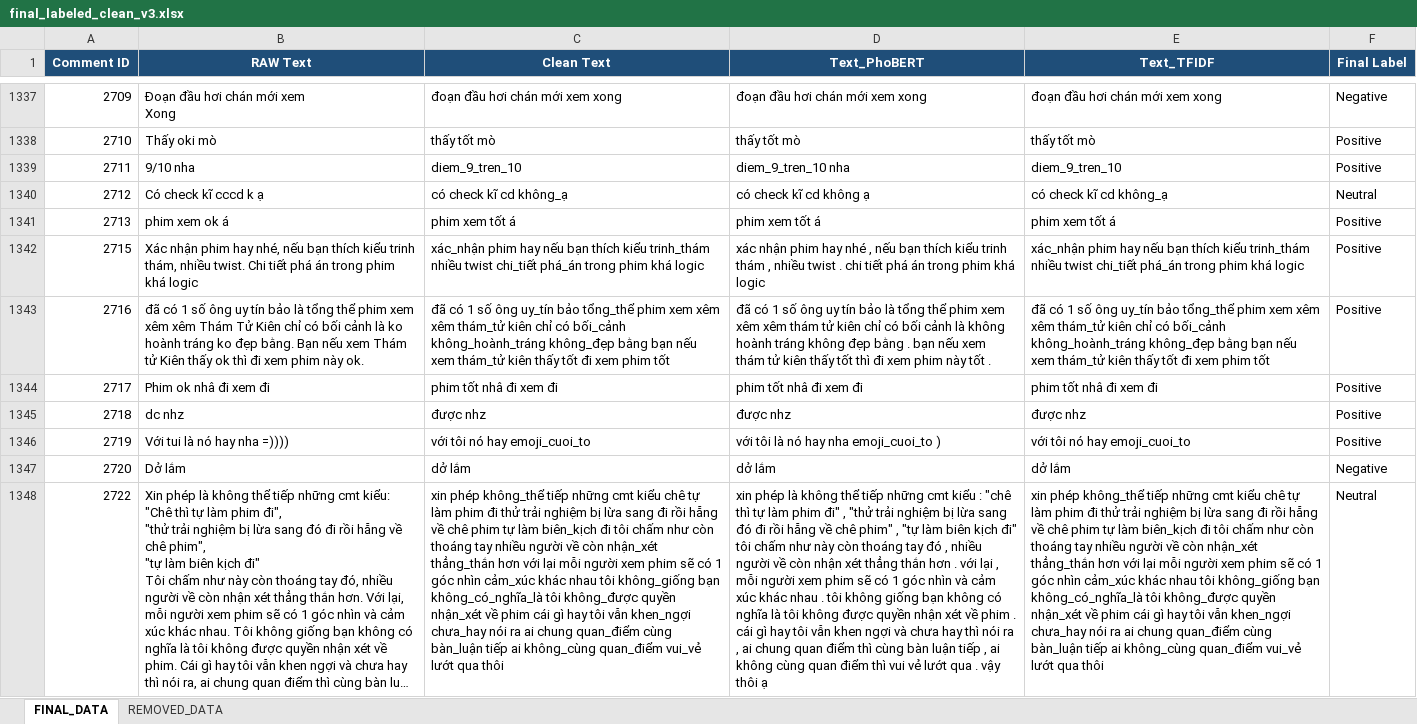
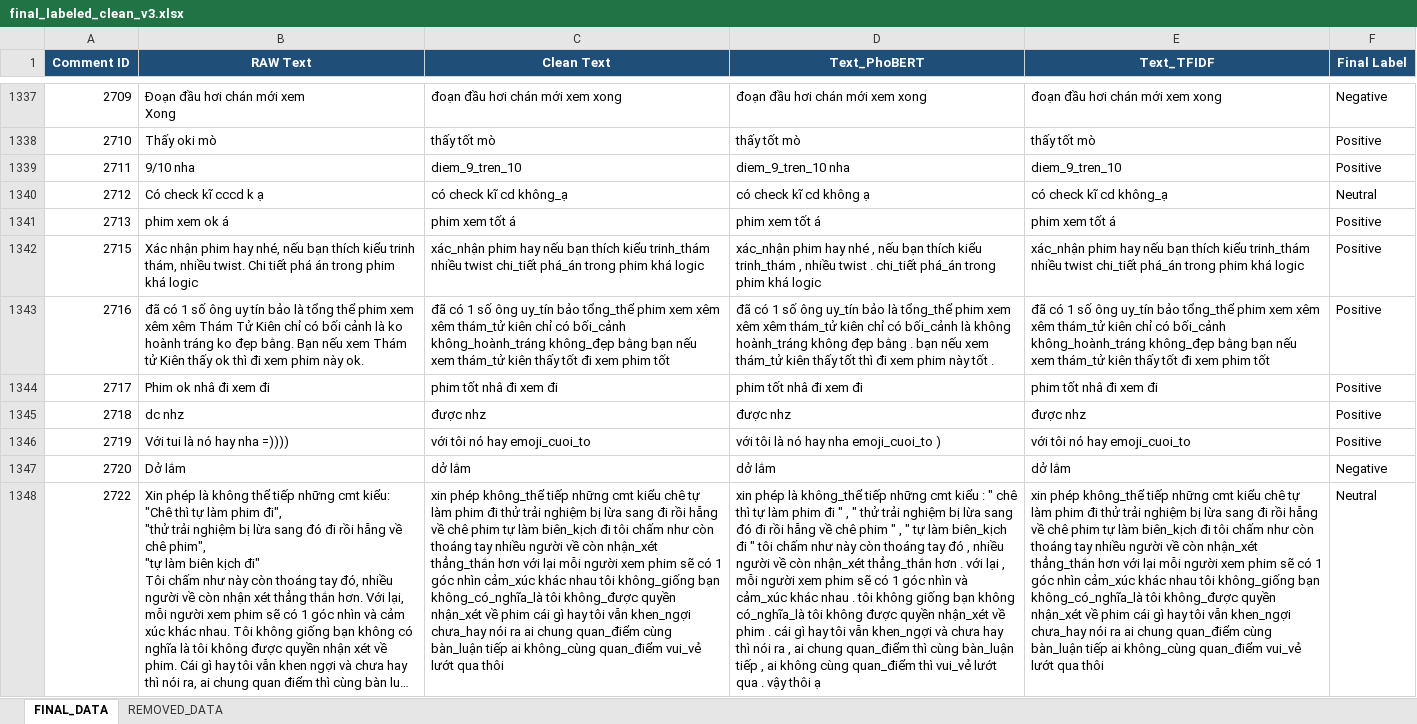
Before and after one commit to damchienthang/BTL-PTKPDLVB-Phan_Loai_Cam_Xuc_Mua_Do, an Excel workbook: data/facebook/processed/final_labeled_clean_v3.xlsx, sheet FINAL_DATA, drawn as a sheet; only a part is shown, gaps mark what is left out; long unchanged cells end in …; values as stored, in another font and other column widths than the file's, no borders; the diff covers the shown part only; the diff names each change by its address in the sheet, - before the commit and + after, or states it on an @@ line.

Commit message:
fix: correct PhoBERT tokenization logic with underscore word segmentation

```diff
--- a/data/facebook/processed/final_labeled_clean_v3.xlsx (sheet FINAL_DATA)
+++ b/data/facebook/processed/final_labeled_clean_v3.xlsx (sheet FINAL_DATA)
-D1342 (Text_PhoBERT): xác nhận phim hay nhé , nếu bạn thích kiểu trinh thám , nhiều twist . chi tiết phá án trong phim…
+D1342 (Text_PhoBERT): xác_nhận phim hay nhé , nếu bạn thích kiểu trinh_thám , nhiều twist . chi_tiết phá_án trong phim…
-D1343 (Text_PhoBERT): …số ông uy tín bảo là tổng thể phim xem xêm xêm thám tử kiên chỉ có bối cảnh là không hoành tráng không đẹp bằng . bạn nếu xem thám tử kiên thấy…
+D1343 (Text_PhoBERT): …số ông uy_tín bảo là tổng_thể phim xem xêm xêm thám_tử kiên chỉ có bối_cảnh là không hoành_tráng không đẹp bằng . bạn nếu xem thám_tử kiên thấy…
-D1348 (Text_PhoBERT): …phép là không thể tiếp những cmt kiểu : "chê thì tự làm phim đi" , "thử trải nghiệm bị lừa sang đó đi rồi hẵng về chê phim" , "tự làm biên kịch đi" tôi chấm như này còn thoáng tay đó , nhiều người về còn nhận xét thẳng thắn hơn . với lại , mỗi người xem phim sẽ có 1 góc nhìn và cảm xúc khác nhau . tôi không giống bạn không có nghĩa là tôi không được quyền nhận xét về phim . cái gì hay tôi vẫn khen ngợi và chưa hay thì nói ra , ai chung quan điểm thì cùng bàn luận tiếp , ai không cùng quan điểm thì vui vẻ lướt qua…
+D1348 (Text_PhoBERT): …phép là không_thể tiếp những cmt kiểu : " chê thì tự làm phim đi " , " thử trải nghiệm bị lừa sang đó đi rồi hẵng về chê phim " , " tự làm biên_kịch đi " tôi chấm như này còn thoáng tay đó , nhiều người về còn nhận_xét thẳng_thắn hơn . với lại , mỗi người xem phim sẽ có 1 góc nhìn và cảm_xúc khác nhau . tôi không giống bạn không có_nghĩa_là tôi không được quyền nhận_xét về phim . cái gì hay tôi vẫn khen_ngợi và chưa hay thì nói ra , ai chung quan_điểm thì cùng bàn_luận tiếp , ai không cùng quan_điểm thì vui_vẻ lướt qua…
```
Also changed, not shown: 1381 edited cells elsewhere in this sheet, data/facebook/processed/final_labeled_clean_v2.xlsx, 1 other file.
